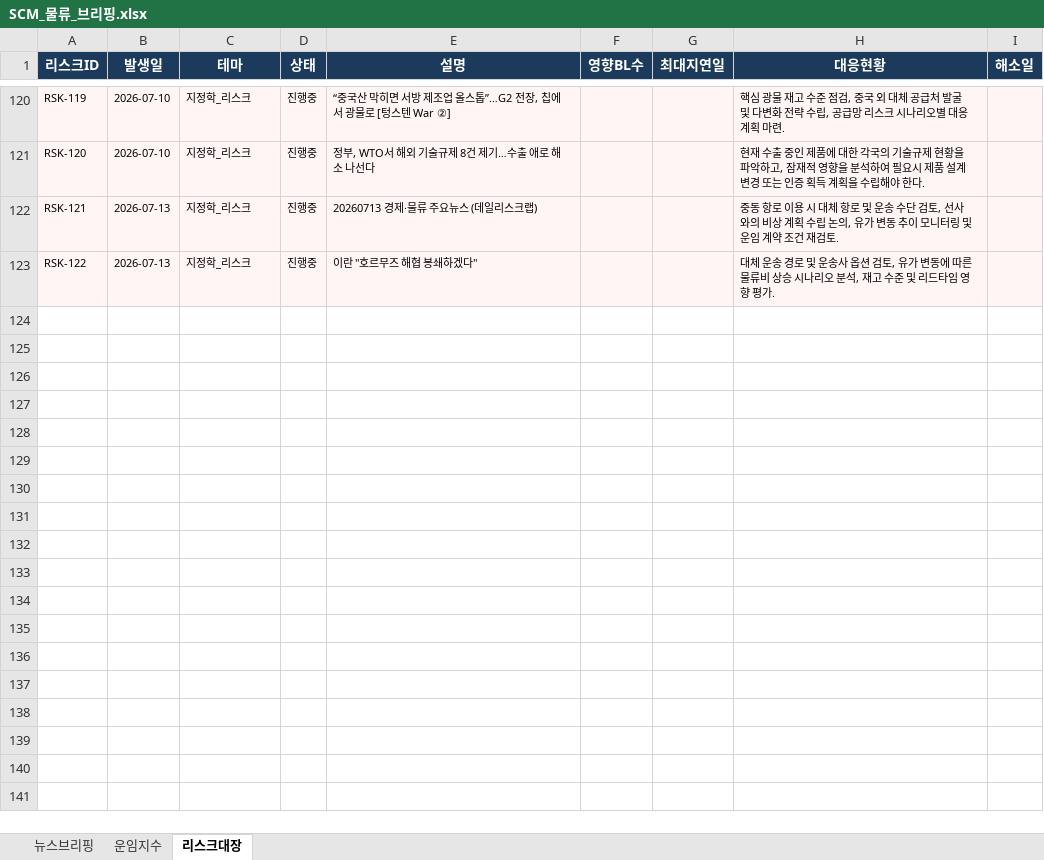
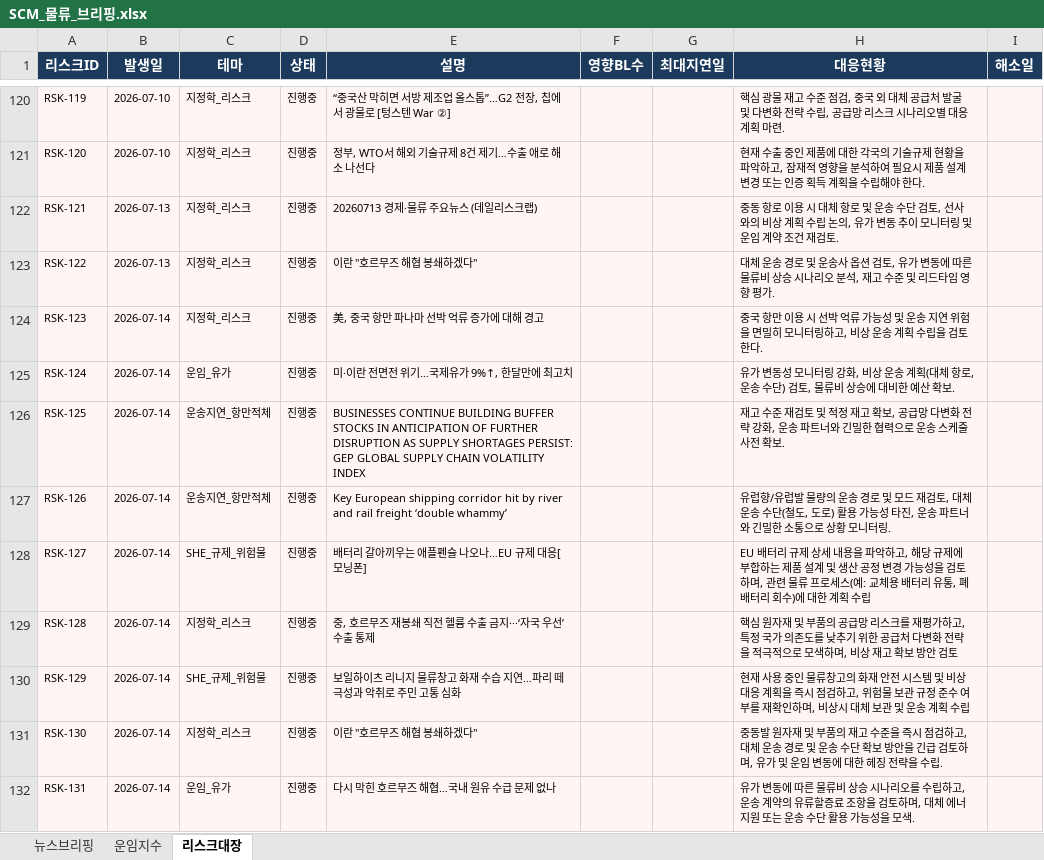
Before and after one commit to lws2013/news-crawler-app, an Excel workbook: data/SCM_물류_브리핑.xlsx, sheet 리스크대장, drawn as a sheet; only a part is shown, gaps mark what is left out; values as stored, in another font and other column widths than the file's, no borders; the diff names each change by its address in the sheet, - before the commit and + after, or states it on an @@ line.

```diff
--- a/data/SCM_물류_브리핑.xlsx (sheet 리스크대장)
+++ b/data/SCM_물류_브리핑.xlsx (sheet 리스크대장)
+row 124: RSK-123 | 2026-07-14 | 지정학_리스크 | 진행중 | 美, 중국 항만 파나마 선박 억류 증가에 대해 경고 |  |  | 중국 항만 이용 시 선박 억류 가능성 및 운송 지연 위험을 면밀히 모니터링하고, 비상 운송 계획 수립을 검토한다.
+row 125: RSK-124 | 2026-07-14 | 운임_유가 | 진행중 | 미·이란 전면전 위기…국제유가 9%↑, 한달만에 최고치 |  |  | 유가 변동성 모니터링 강화, 비상 운송 계획(대체 항로, 운송 수단) 검토, 물류비 상승에 대비한 예산 확보.
+row 126: RSK-125 | 2026-07-14 | 운송지연_항만적체 | 진행중 | BUSINESSES CONTINUE BUILDING BUFFER STOCKS IN ANTICIPATION OF FURTHER DISRUPTION AS SUPPLY SHORTAGES PERSIST: GEP GLOBAL SUPPLY CHAIN VOLATILITY INDEX |  |  | 재고 수준 재검토 및 적정 재고 확보, 공급망 다변화 전략 강화, 운송 파트너와 긴밀한 협력으로 운송 스케줄 사전 확보.
+row 127: RSK-126 | 2026-07-14 | 운송지연_항만적체 | 진행중 | Key European shipping corridor hit by river and rail freight ‘double whammy’ |  |  | 유럽향/유럽발 물량의 운송 경로 및 모드 재검토, 대체 운송 수단(철도, 도로) 활용 가능성 타진, 운송 파트너와 긴밀한 소통으로 상황 모니터링.
+row 128: RSK-127 | 2026-07-14 | SHE_규제_위험물 | 진행중 | 배터리 갈아끼우는 애플펜슬 나오나…EU 규제 대응[모닝폰] |  |  | EU 배터리 규제 상세 내용을 파악하고, 해당 규제에 부합하는 제품 설계 및 생산 공정 변경 가능성을 검토하며, 관련 물류 프로세스(예: 교체용 배터리 유통, 폐배터리 회수)에 대한 계획 수립
+row 129: RSK-128 | 2026-07-14 | 지정학_리스크 | 진행중 | 중, 호르무즈 재봉쇄 직전 헬륨 수출 금지···‘자국 우선’ 수출 통제 |  |  | 핵심 원자재 및 부품의 공급망 리스크를 재평가하고, 특정 국가 의존도를 낮추기 위한 공급처 다변화 전략을 적극적으로 모색하며, 비상 재고 확보 방안 검토
+row 130: RSK-129 | 2026-07-14 | SHE_규제_위험물 | 진행중 | 보일하이츠 리니지 물류창고 화재 수습 지연…파리 떼 극성과 악취로 주민 고통 심화 |  |  | 현재 사용 중인 물류창고의 화재 안전 시스템 및 비상 대응 계획을 즉시 점검하고, 위험물 보관 규정 준수 여부를 재확인하며, 비상시 대체 보관 및 운송 계획 수립
+row 131: RSK-130 | 2026-07-14 | 지정학_리스크 | 진행중 | 이란 "호르무즈 해협 봉쇄하겠다" |  |  | 중동발 원자재 및 부품의 재고 수준을 즉시 점검하고, 대체 운송 경로 및 운송 수단 확보 방안을 긴급 검토하며, 유가 및 운임 변동에 대한 헤징 전략을 수립.
+row 132: RSK-131 | 2026-07-14 | 운임_유가 | 진행중 | 다시 막힌 호르무즈 해협…국내 원유 수급 문제 없나 |  |  | 유가 변동에 따른 물류비 상승 시나리오를 수립하고, 운송 계약의 유류할증료 조항을 검토하며, 대체 에너지원 또는 운송 수단 활용 가능성을 모색.
```
Also changed, not shown: sheet 뉴스브리핑, sheet 운임지수, 6 other files.
